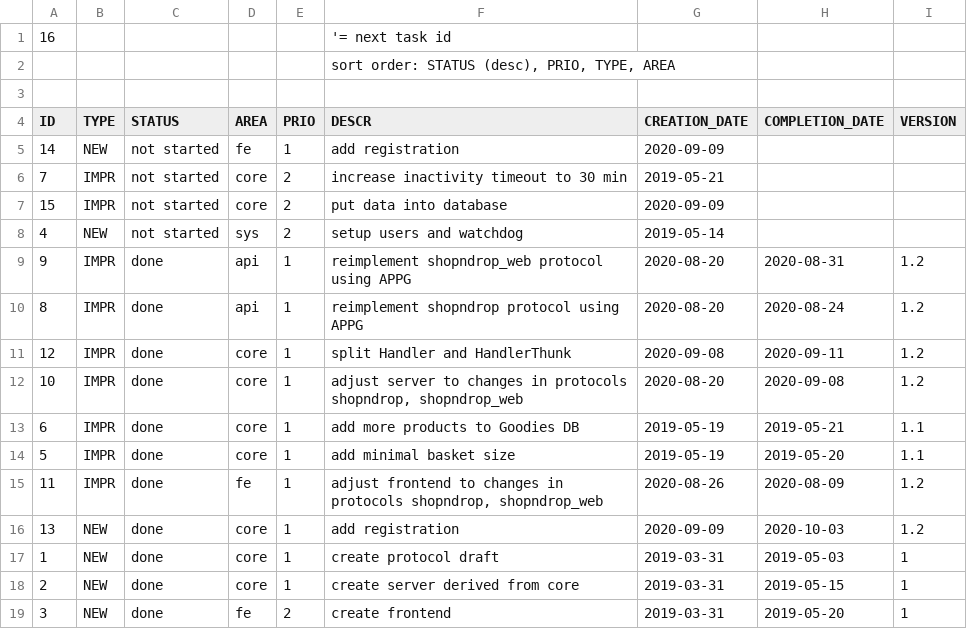
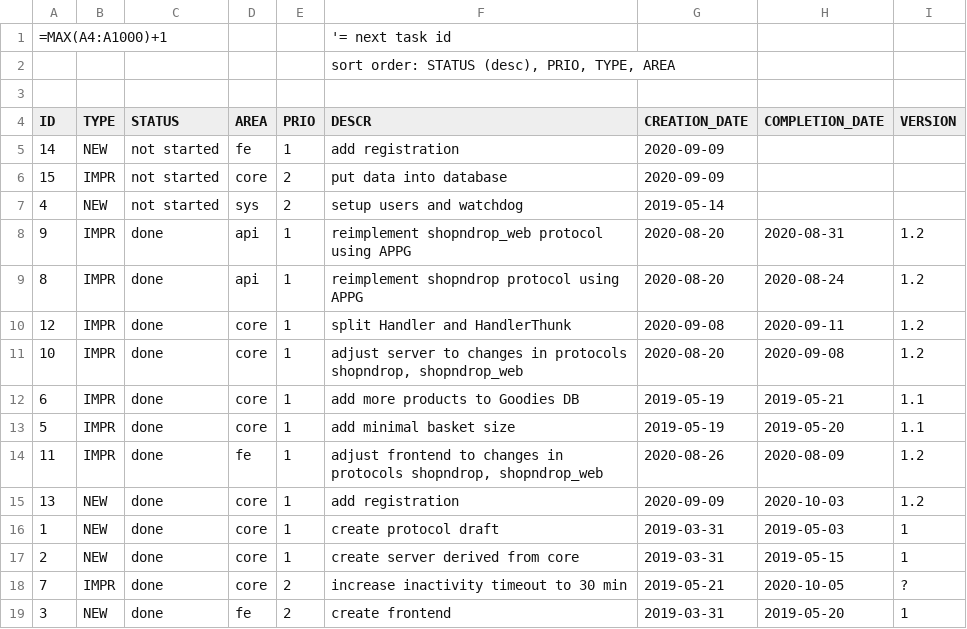
Before and after one commit to trodevel/shopndrop, a CSV file: project_plan.csv, drawn as a sheet.

Commit message:
SND-7: CFG: increase inactivity timeout to 30 min

```diff
--- a/project_plan.csv
+++ b/project_plan.csv
@@ -1,2 +1,2 @@
-16;;;;;'= next task id;;;
+=MAX(A4:A1000)+1;;;;;'= next task id;;;
 ;;;;;sort order: STATUS (desc), PRIO, TYPE, AREA;;;
@@ -5,3 +5,2 @@ ID;TYPE;STATUS;AREA;PRIO;DESCR;CREATION_DATE;COMPLETION_DATE;VERSION
 14;NEW;not started;fe;1;add registration;2020-09-09;;
-7;IMPR;not started;core;2;increase inactivity timeout to 30 min;2019-05-21;;
 15;IMPR;not started;core;2;put data into database;2020-09-09;;
@@ -18,2 +17,3 @@ ID;TYPE;STATUS;AREA;PRIO;DESCR;CREATION_DATE;COMPLETION_DATE;VERSION
 2;NEW ;done;core;1;create server derived from core;2019-03-31;2019-05-15;1
+7;IMPR;done;core;2;increase inactivity timeout to 30 min;2019-05-21;2020-10-05;?
 3;NEW;done;fe;2;create frontend;2019-03-31;2019-05-20;1
```
Also changed, not shown: 1 other file.
